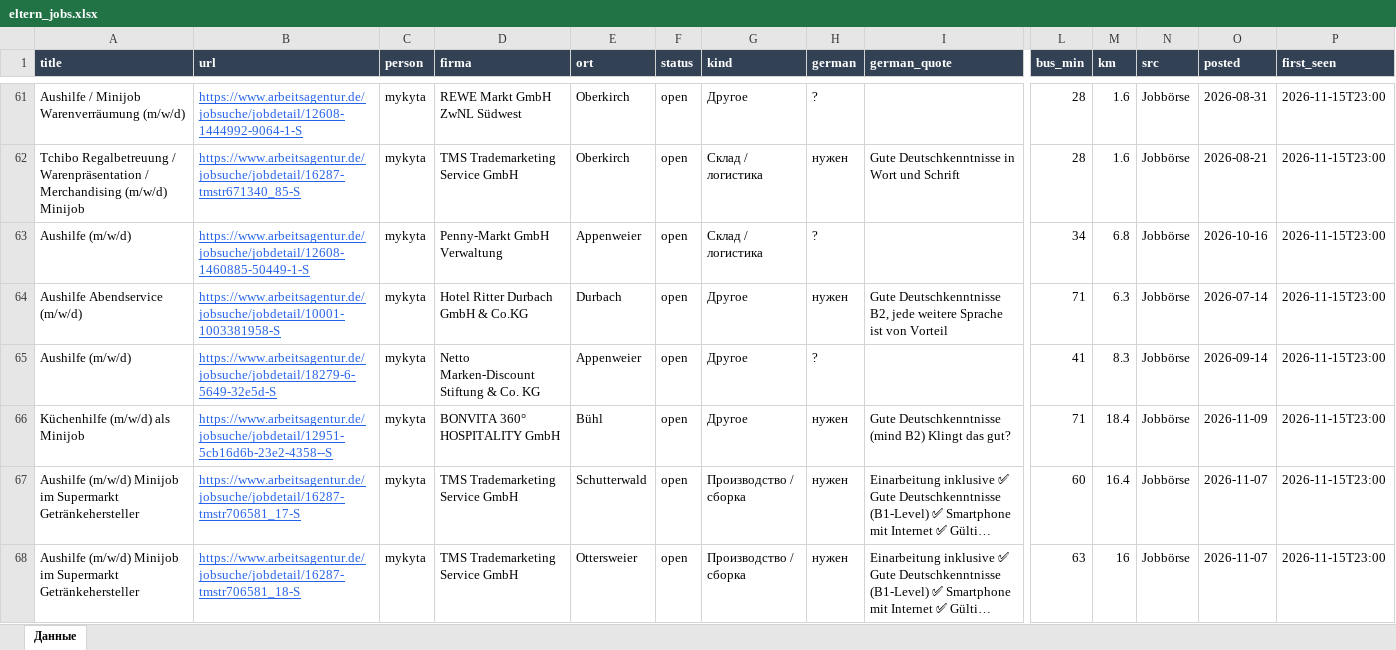
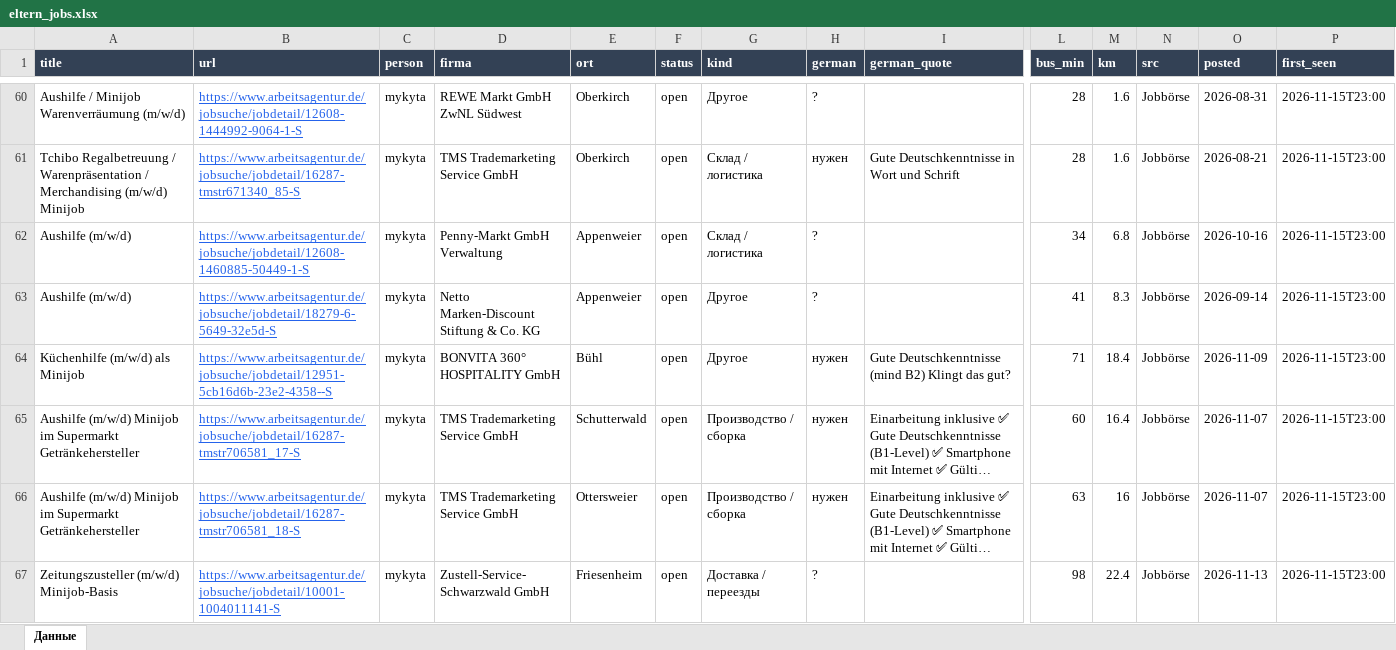
Before and after one commit to Nevrox228/wohnung-og, an Excel workbook: data/eltern_jobs.xlsx, sheet Данные, drawn as a sheet; only a part is shown, gaps mark what is left out; the shorter side is filled out with more unchanged rows; long unchanged cells end in …; values as stored, in another font and other column widths than the file's, no borders; removed rows and columns are numbered as before the commit, all else as after; rows hold the shown columns only; the diff covers the shown part only; the diff names each change by its address in the sheet, - before the commit and + after, or states it on an @@ line.

```diff
--- a/data/eltern_jobs.xlsx (sheet Данные)
+++ b/data/eltern_jobs.xlsx (sheet Данные)
-row 64: Aushilfe Abendservice (m/w/d) | https://www.arbeitsagentur.de/jobsuche/jobdetail/10001-1003381958-S | mykyta | Hotel Ritter Durbach GmbH & Co.KG | Durbach | open | Другое | нужен | Gute Deutschkenntnisse B2, jede weitere Sprache ist von Vorteil | 71 | 6.3 | Jobbörse | 2026-07-14 | 2026-11-15T23:00
```
Also changed, not shown: 3 added rows and 10 removed rows elsewhere in this sheet, data/olya_jobs.xlsx, data/werk_jobs.xlsx, 10 other files.
